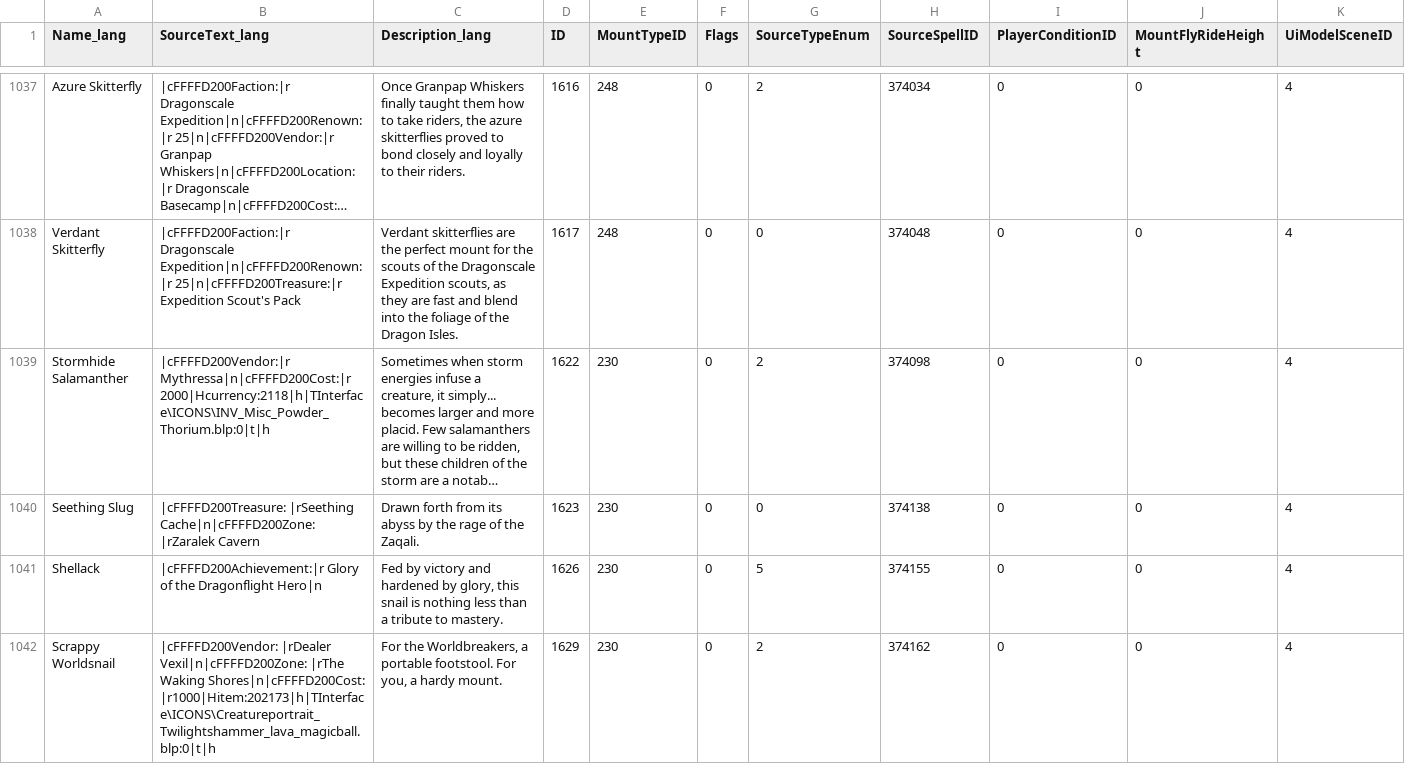
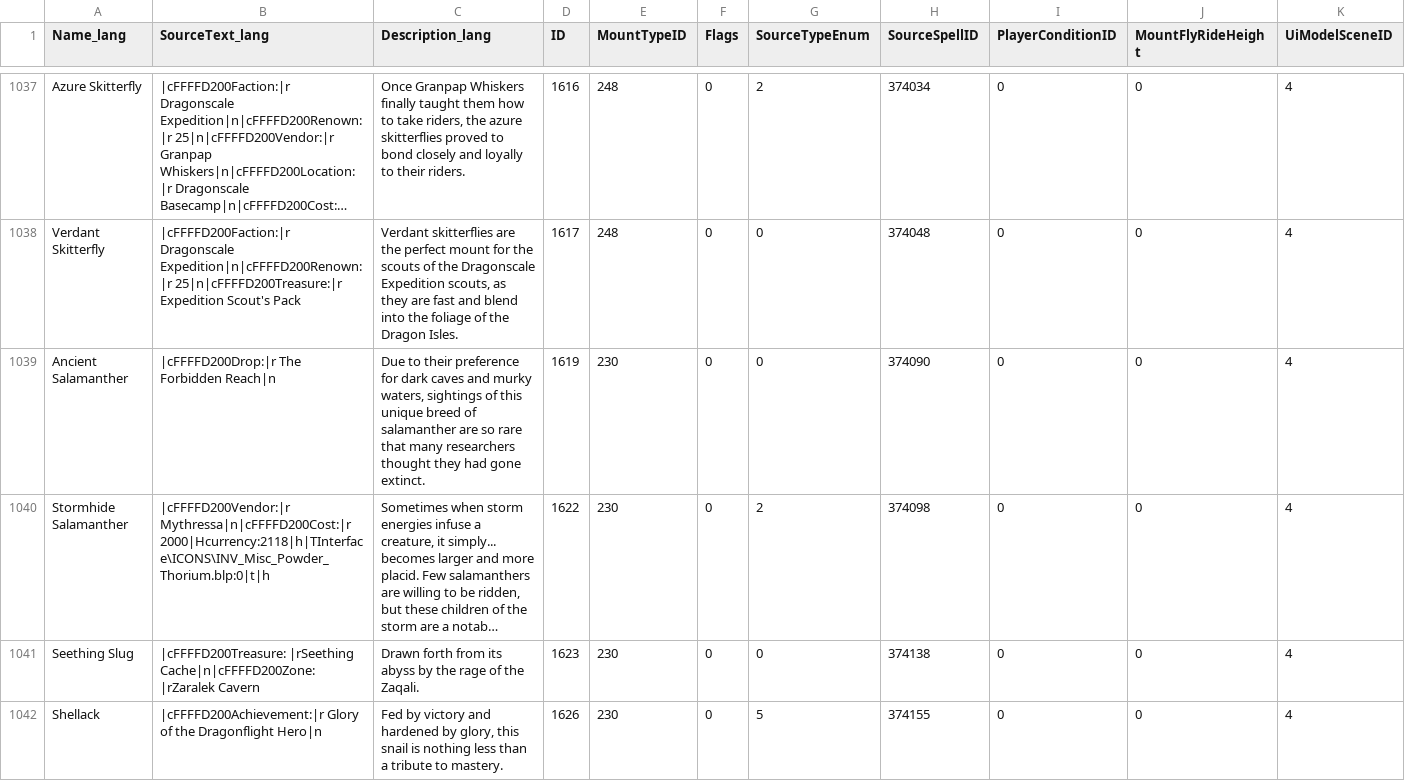
Before and after one commit to DFortun81/AllTheThings, a CSV file: .contrib/Harvesters/Database Harvester/Latest/ptr1/dbfilesclient/mount.csv, drawn as a sheet; only a part is shown, gaps mark what is left out; the shorter side is filled out with more unchanged rows; long unchanged cells end in …; rows hold the shown columns only; the diff covers the shown part only; the diff names each change by its address in the sheet, - before the commit and + after, or states it on an @@ line.

Commit message:
Harvest: 10.1.0.48776

```diff
--- a/.contrib/Harvesters/Database Harvester/Latest/ptr1/dbfilesclient/mount.csv
+++ b/.contrib/Harvesters/Database Harvester/Latest/ptr1/dbfilesclient/mount.csv
+row 1039: Ancient Salamanther | |cFFFFD200Drop:|r The Forbidden Reach|n | Due to their preference for dark caves and murky waters, sightings of this unique breed of salamanther are so rare that many researchers thought they had gone extinct. | 1619 | 230 | 0 | 0 | 374090 | 0 | 0 | 4
```
Also changed, not shown: 3 added rows and 1 edited cell elsewhere in this file, .contrib/Harvesters/Database Harvester/Latest/ptr1/dbfilesclient/battlepetspecies.csv, .contrib/Harvesters/Database Harvester/Latest/ptr1/dbfilesclient/questv2.csv, 35 other files.
